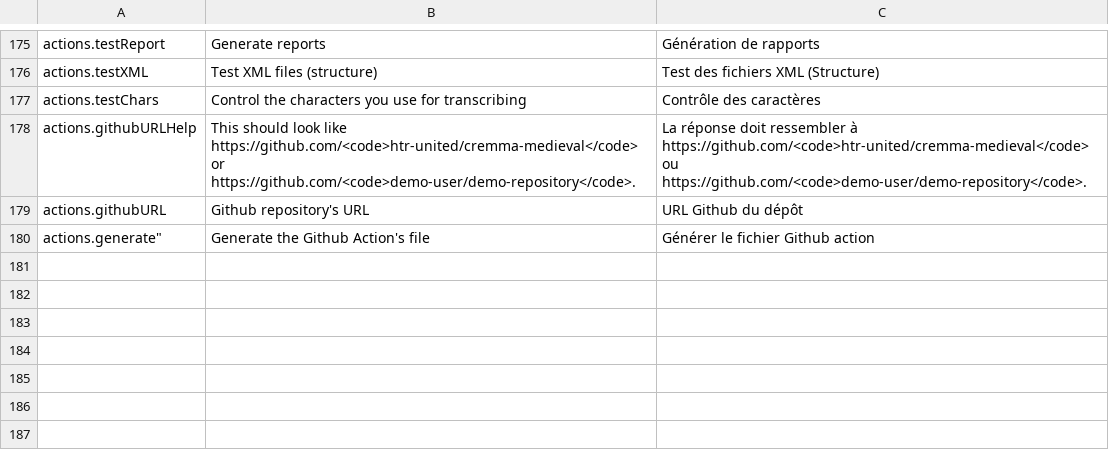
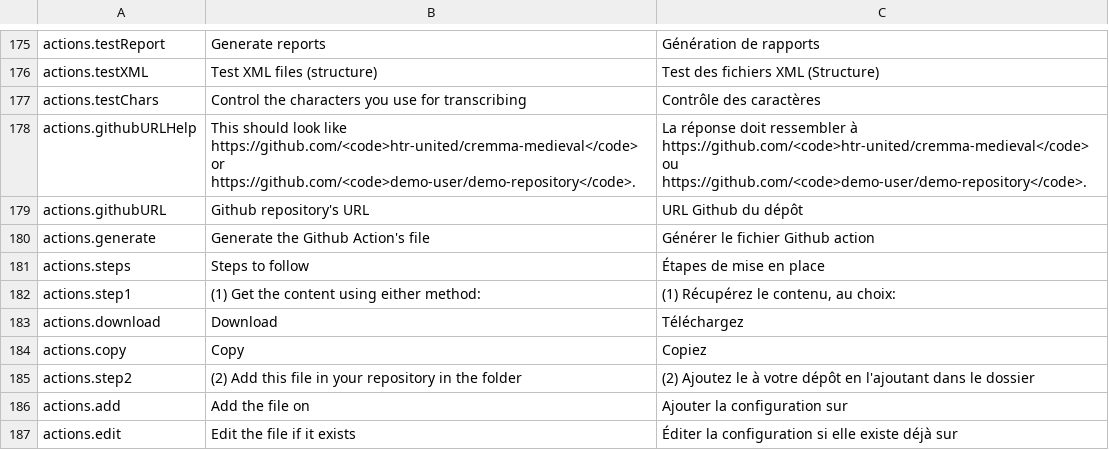
Before and after one commit to HTR-United/htr-united.github.io, a CSV file: assets/vanilla-i18n/htr-united_i18n.csv, drawn as a sheet; only a part is shown, gaps mark what is left out.

Commit message:
Working actions !

```diff
--- a/assets/vanilla-i18n/htr-united_i18n.csv
+++ b/assets/vanilla-i18n/htr-united_i18n.csv
@@ -260,2 +260,9 @@ actions.githubURLHelp,"This should look like https://github.com/<code>htr-united
 actions.githubURL,"Github repository's URL","URL Github du dépôt"
-actions.generate","Generate the Github Action's file","Générer le fichier Github action"
+actions.generate,"Generate the Github Action's file","Générer le fichier Github action"
+actions.steps,"Steps to follow","Étapes de mise en place"
+actions.step1,"(1) Get the content using either method:","(1) Récupérez le contenu, au choix:"
+actions.download,"Download","Téléchargez"
+actions.copy,"Copy","Copiez"
+actions.step2,"(2) Add this file in your repository in the folder ","(2) Ajoutez le à votre dépôt en l'ajoutant dans le dossier"
+actions.add,"Add the file on ","Ajouter la configuration sur"
+actions.edit,"Edit the file if it exists ","Éditer la configuration si elle existe déjà sur "
```
Also changed, not shown: 4 other files.
